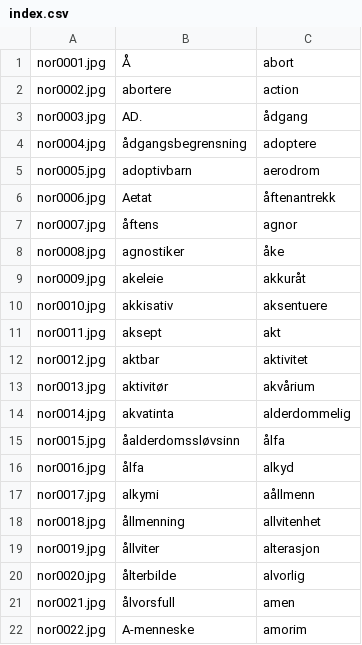
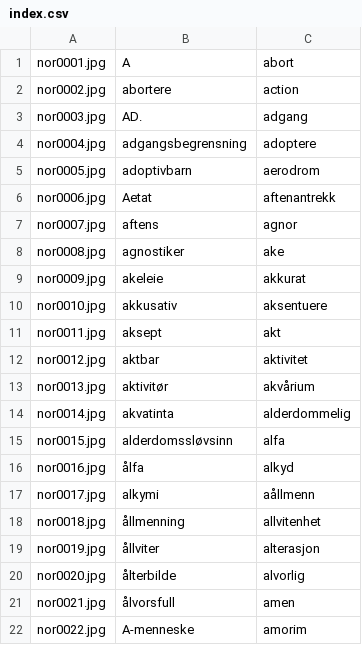
Before and after one commit to balta2ar/srst-textmarksman, a CSV file: index.csv, drawn as a sheet; only a part is shown.

Commit message:
update index

```diff
--- a/index.csv
+++ b/index.csv
@@ -1,11 +1,11 @@
-nor0001.jpg,Å,abort
+nor0001.jpg,A,abort
 nor0002.jpg,abortere,action
-nor0003.jpg,AD.,ådgang
-nor0004.jpg,ådgangsbegrensning,adoptere
+nor0003.jpg,AD.,adgang
+nor0004.jpg,adgangsbegrensning,adoptere
 nor0005.jpg,adoptivbarn,aerodrom
-nor0006.jpg,Aetat,åftenantrekk
-nor0007.jpg,åftens,agnor
-nor0008.jpg,agnostiker,åke
-nor0009.jpg,akeleie,akkuråt
-nor0010.jpg,akkisativ,aksentuere
+nor0006.jpg,Aetat,aftenantrekk
+nor0007.jpg,aftens,agnor
+nor0008.jpg,agnostiker,ake
+nor0009.jpg,akeleie,akkurat
+nor0010.jpg,akkusativ,aksentuere
 nor0011.jpg,aksept,akt
@@ -14,3 +14,3 @@ nor0013.jpg,aktivitør,akvårium
 nor0014.jpg,akvatinta,alderdommelig
-nor0015.jpg,åalderdomssløvsinn,ålfa
+nor0015.jpg,alderdomssløvsinn,alfa
 nor0016.jpg,ålfa,alkyd
```
